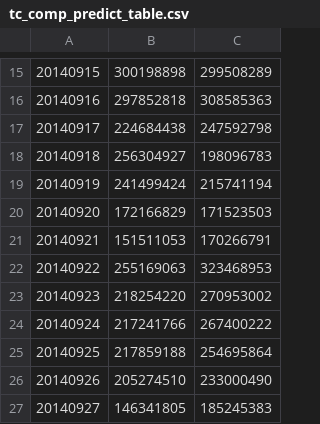
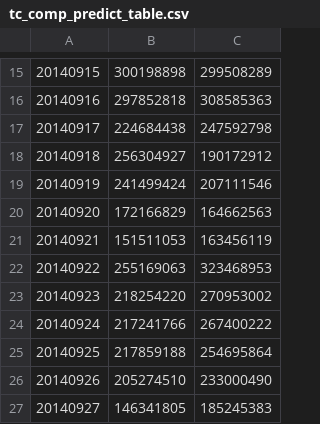
Before and after one commit to makabaka165/tianchi_funds, a CSV file: output/tc_comp_predict_table.csv, drawn as a sheet; only a part is shown, gaps mark what is left out.

```diff
--- a/output/tc_comp_predict_table.csv
+++ b/output/tc_comp_predict_table.csv
@@ -17,6 +17,6 @@
 20140917,224684438,247592798
-20140918,256304927,198096783
-20140919,241499424,215741194
-20140920,172166829,171523503
-20140921,151511053,170266791
+20140918,256304927,190172912
+20140919,241499424,207111546
+20140920,172166829,164662563
+20140921,151511053,163456119
 20140922,255169063,323468953
```
Also changed, not shown: output/rolling_validation_2014_05_08.csv, output/validation_august_2014.csv, 5 other files.
